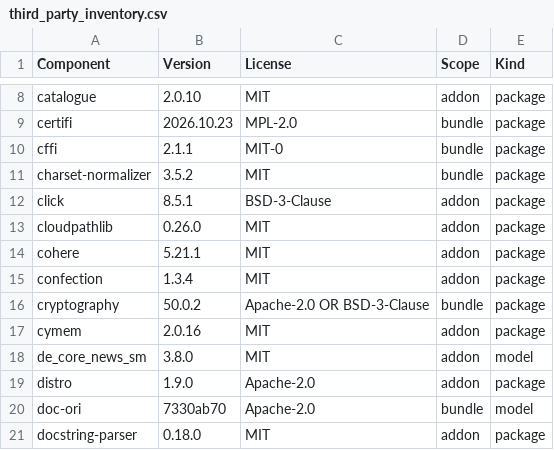
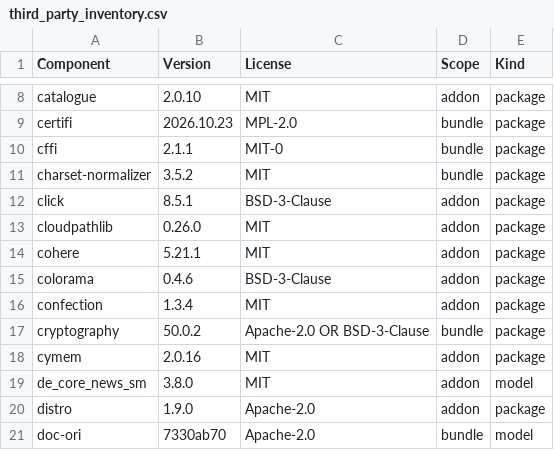
Before and after one commit to JoHoenk/teachers-teammate, a CSV file: teachers_teammate/assets/third_party_inventory.csv, drawn as a sheet; only a part is shown, gaps mark what is left out; the shorter side is filled out with more unchanged rows; the diff names each change by its address in the sheet, - before the commit and + after, or states it on an @@ line.

```diff
--- a/teachers_teammate/assets/third_party_inventory.csv
+++ b/teachers_teammate/assets/third_party_inventory.csv
+row 15: colorama | 0.4.6 | BSD-3-Clause | addon | package
```
Also changed, not shown: third_party_licenses/inventory.csv, 34 other files.
